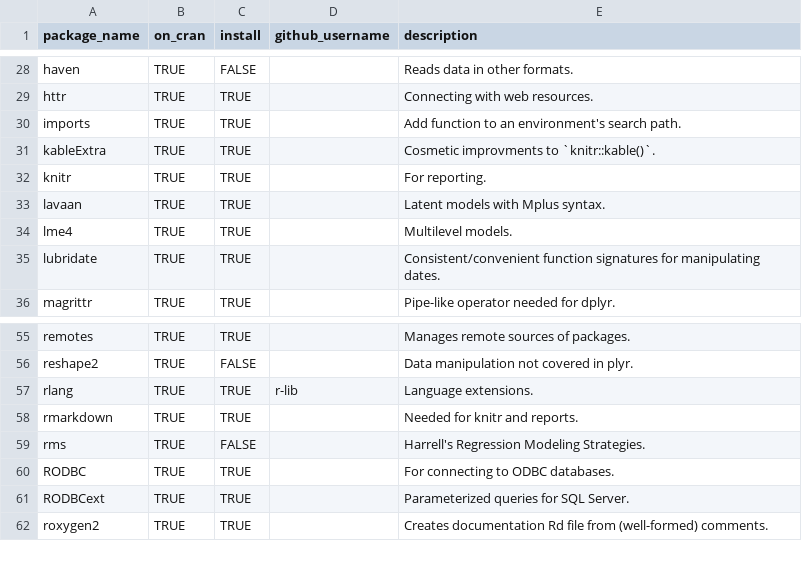
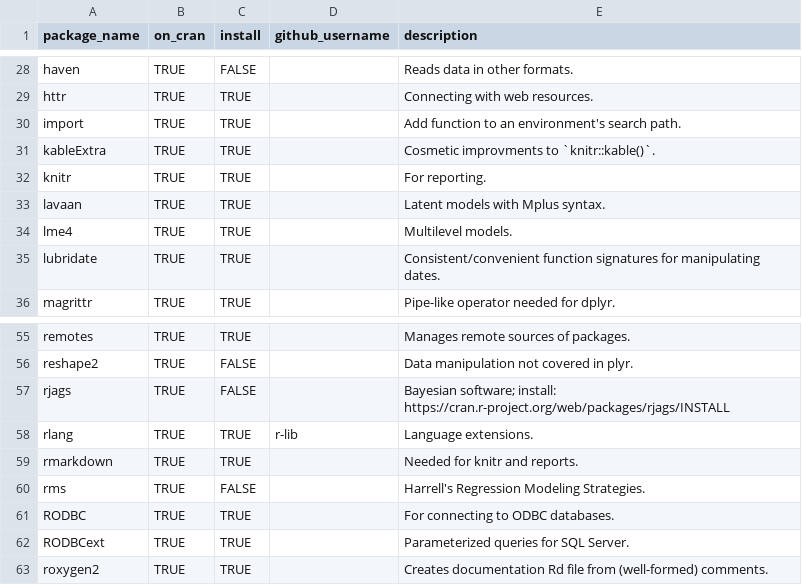
Before and after one commit to OuhscBbmc/RedcapExamplesAndPatterns, a CSV file: utility/package-dependency-list.csv, drawn as a sheet; only a part is shown, gaps mark what is left out.

Commit message:
correct to 'import' package; link ot rjags
installation instructions

```diff
--- a/utility/package-dependency-list.csv
+++ b/utility/package-dependency-list.csv
@@ -29,3 +29,3 @@ haven,TRUE,FALSE,,"Reads data in other formats."
 httr,TRUE,TRUE,,"Connecting with web resources."
-imports,TRUE,TRUE,,"Add function to an environment's search path."
+import,TRUE,TRUE,,"Add function to an environment's search path."
 kableExtra,TRUE,TRUE,,"Cosmetic improvments to `knitr::kable()`."
@@ -56,2 +56,3 @@ remotes,TRUE,TRUE,,"Manages remote sources of packages."
 reshape2,TRUE,FALSE,,"Data manipulation not covered in plyr."
+rjags,TRUE,FALSE,,"Bayesian software; install: https://cran.r-project.org/web/packages/rjags/INSTALL"
 rlang,TRUE,TRUE,r-lib,"Language extensions."
```
